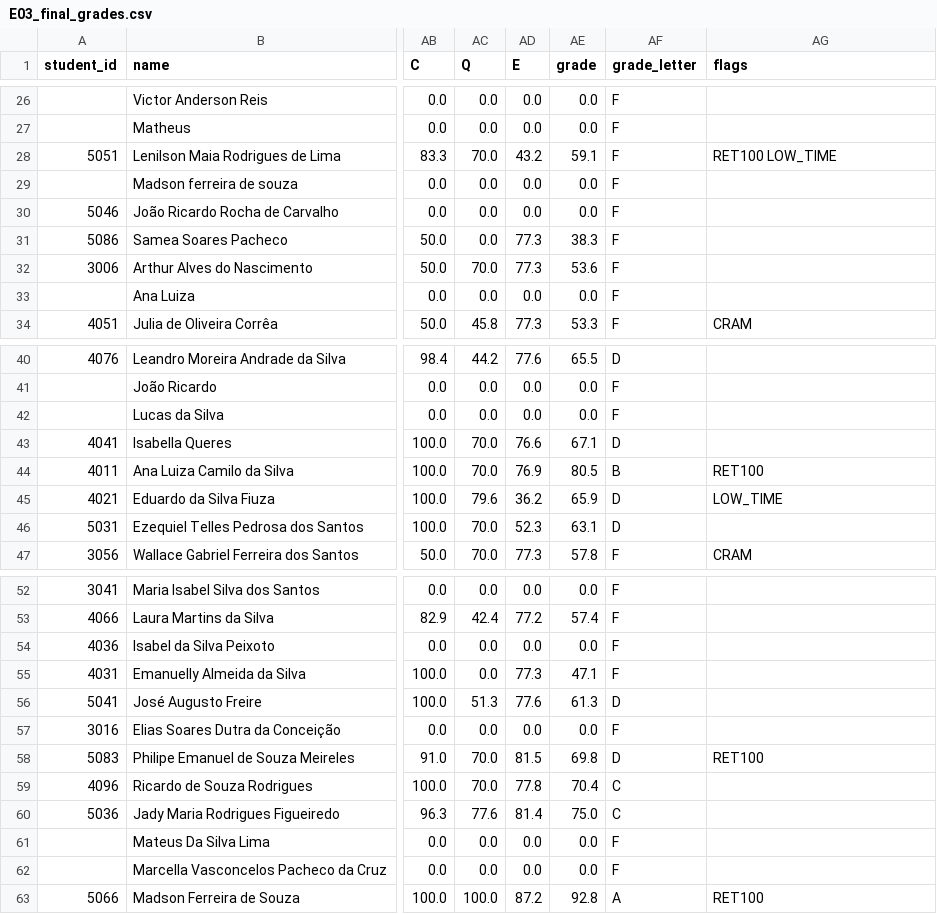
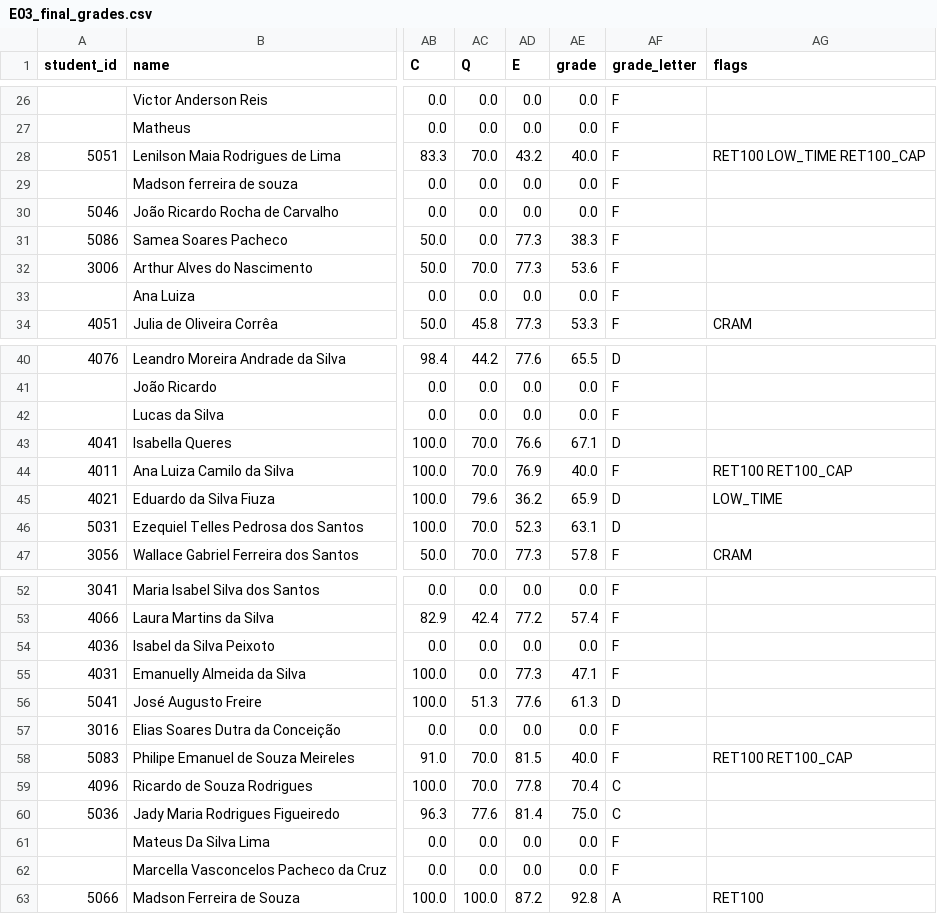
Before and after one commit to emadruga/StudyAmigoApp, a CSV file: placement_exam/planning_E03/output/E03_final_grades.csv, drawn as a sheet; only a part is shown, gaps mark what is left out; the diff names each change by its address in the sheet, - before the commit and + after, or states it on an @@ line.

```diff
--- a/placement_exam/planning_E03/output/E03_final_grades.csv
+++ b/placement_exam/planning_E03/output/E03_final_grades.csv
-AE28 (grade): 59.1
+AE28 (grade): 40.0
-AG28 (flags): RET100 LOW_TIME
+AG28 (flags): RET100 LOW_TIME RET100_CAP
-AE44 (grade): 80.5
+AE44 (grade): 40.0
-AF44 (grade_letter): B
+AF44 (grade_letter): F
-AG44 (flags): RET100
+AG44 (flags): RET100 RET100_CAP
-AE58 (grade): 69.8
+AE58 (grade): 40.0
-AF58 (grade_letter): D
+AF58 (grade_letter): F
-AG58 (flags): RET100
+AG58 (flags): RET100 RET100_CAP
```
Also changed, not shown: 2 other files.
